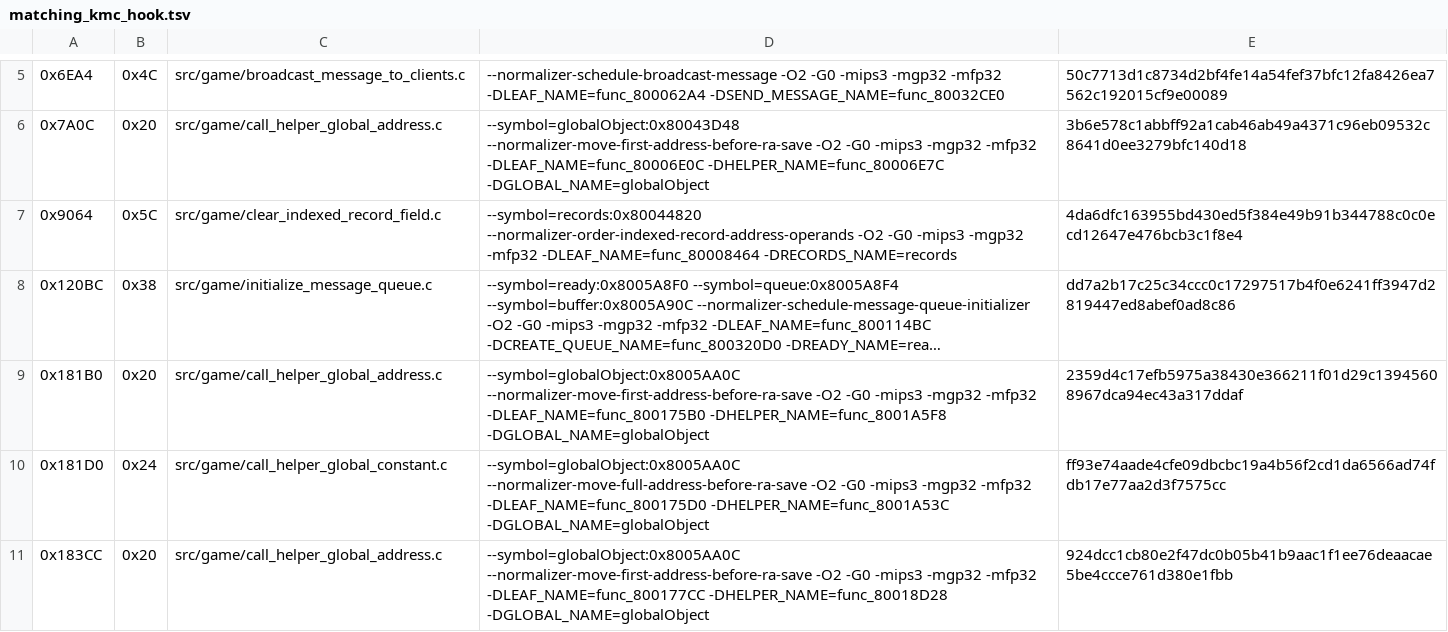
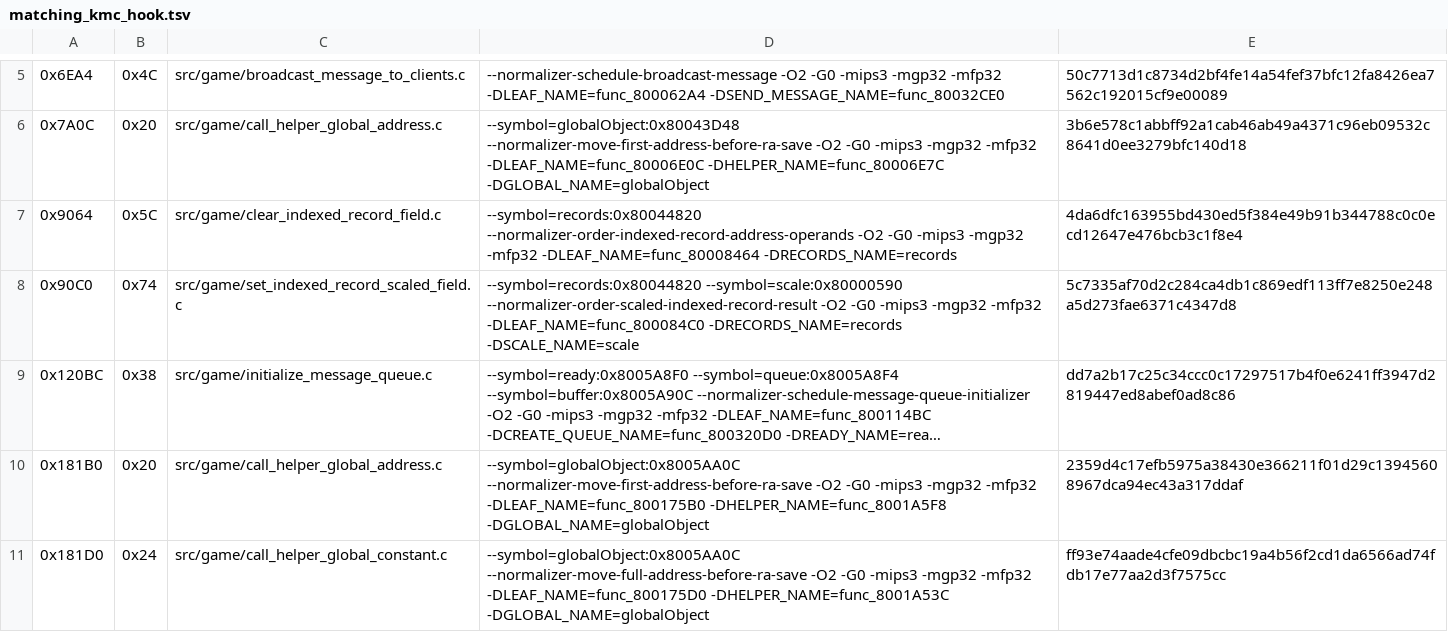
Before and after one commit to TheGh0stShip/Sydney-2000-N64-Prototype, a TSV file: config/matching_kmc_hook.tsv, drawn as a sheet; only a part is shown, gaps mark what is left out; the shorter side is filled out with more unchanged rows; long unchanged cells end in …; the diff names each change by its address in the sheet, - before the commit and + after, or states it on an @@ line.

Commit message:
Match scaled indexed record setter

```diff
--- a/config/matching_kmc_hook.tsv
+++ b/config/matching_kmc_hook.tsv
+row 8: 0x90C0 | 0x74 | src/game/set_indexed_record_scaled_field.c | --symbol=records:0x80044820 --symbol=scale:0x80000590 --normalizer-order-scaled-indexed-record-result -O2 -G0 -mips3 -mgp32 -mfp32 -DLEAF_NAME=func_800084C0 -DRECORDS_NAME=records -DSCALE_NAME=scale | 5c7335af70d2c284ca4db1c869edf113ff7e8250e248a5d273fae6371c4347d8
```
Also changed, not shown: 3 other files.
